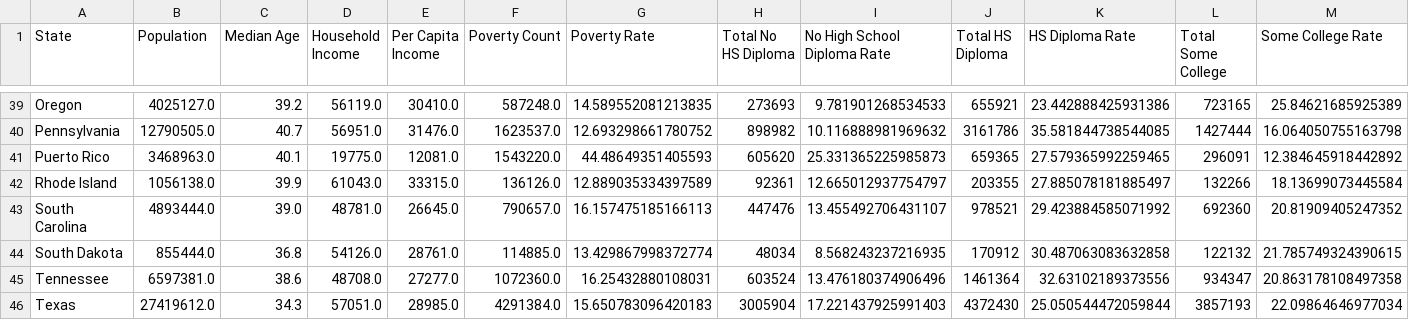
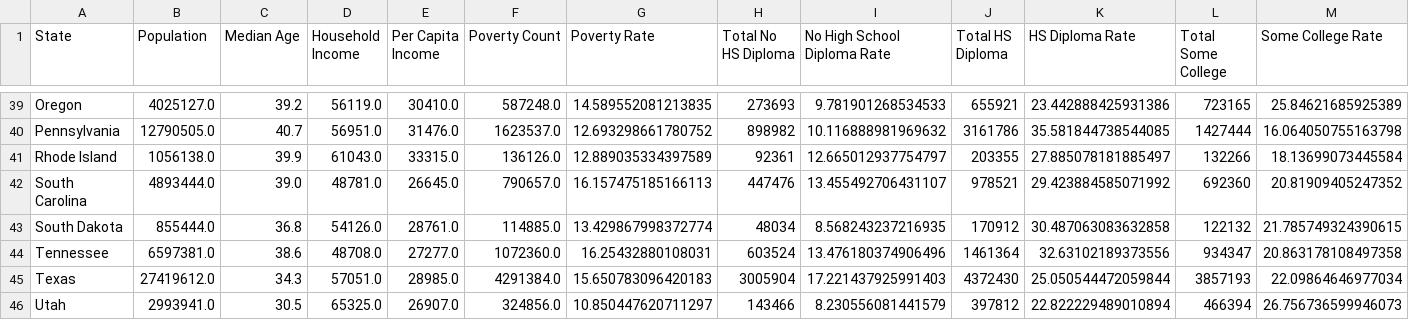
Before and after one commit to trigus00/Project_1, a CSV file: Project1_State_Data.csv, drawn as a sheet; only a part is shown, gaps mark what is left out; the shorter side is filled out with more unchanged rows; rows hold the shown columns only; the diff names each change by its address in the sheet, - before the commit and + after, or states it on an @@ line.

Commit message:
Updated csv to remove Puerto Rico

```diff
--- a/Project1_State_Data.csv
+++ b/Project1_State_Data.csv
-row 41: Puerto Rico | 3468963.0 | 40.1 | 19775.0 | 12081.0 | 1543220.0 | 44.48649351405593 | 605620 | 25.331365225985873 | 659365 | 27.579365992259465 | 296091 | 12.384645918442892
```
Also changed, not shown: 6 other files.
